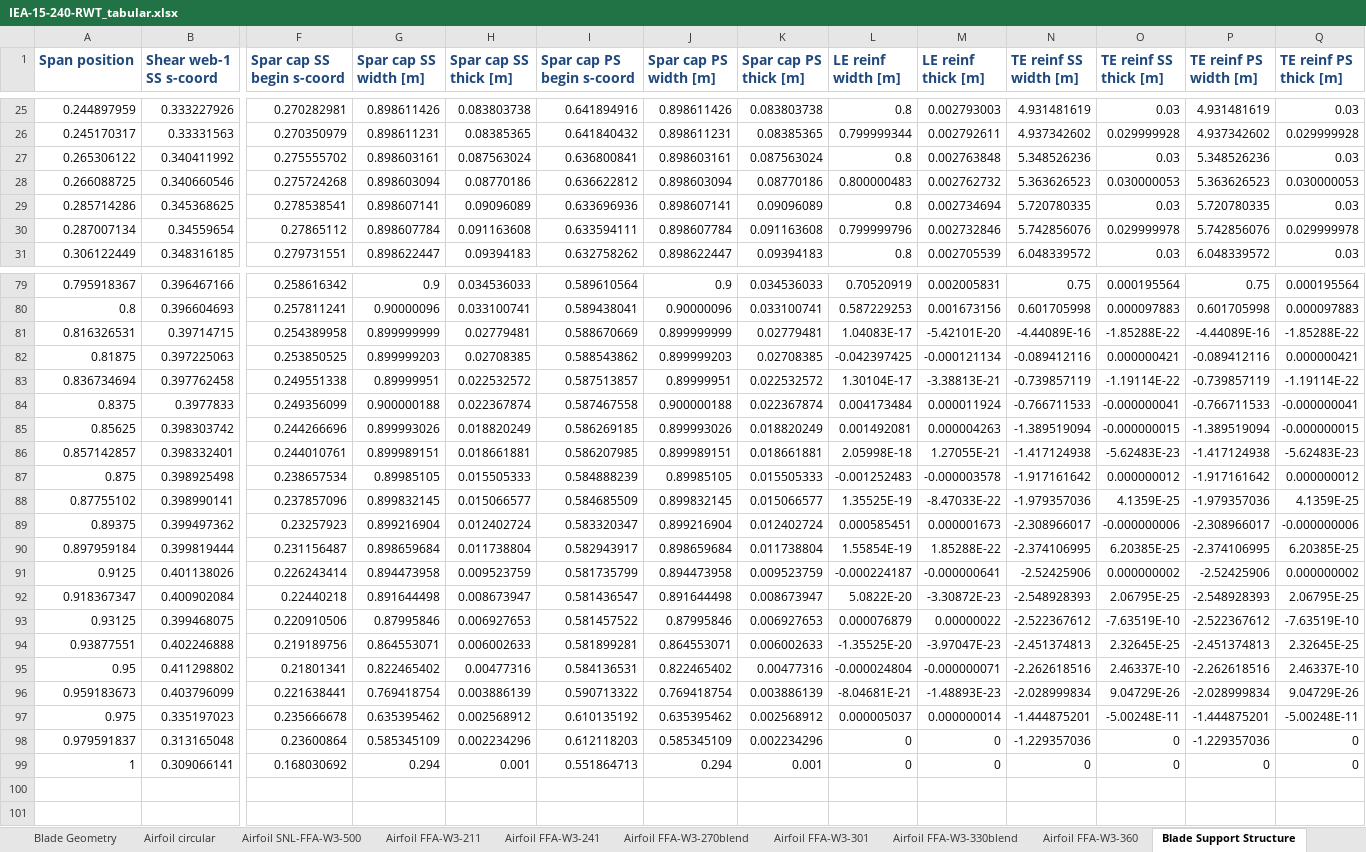
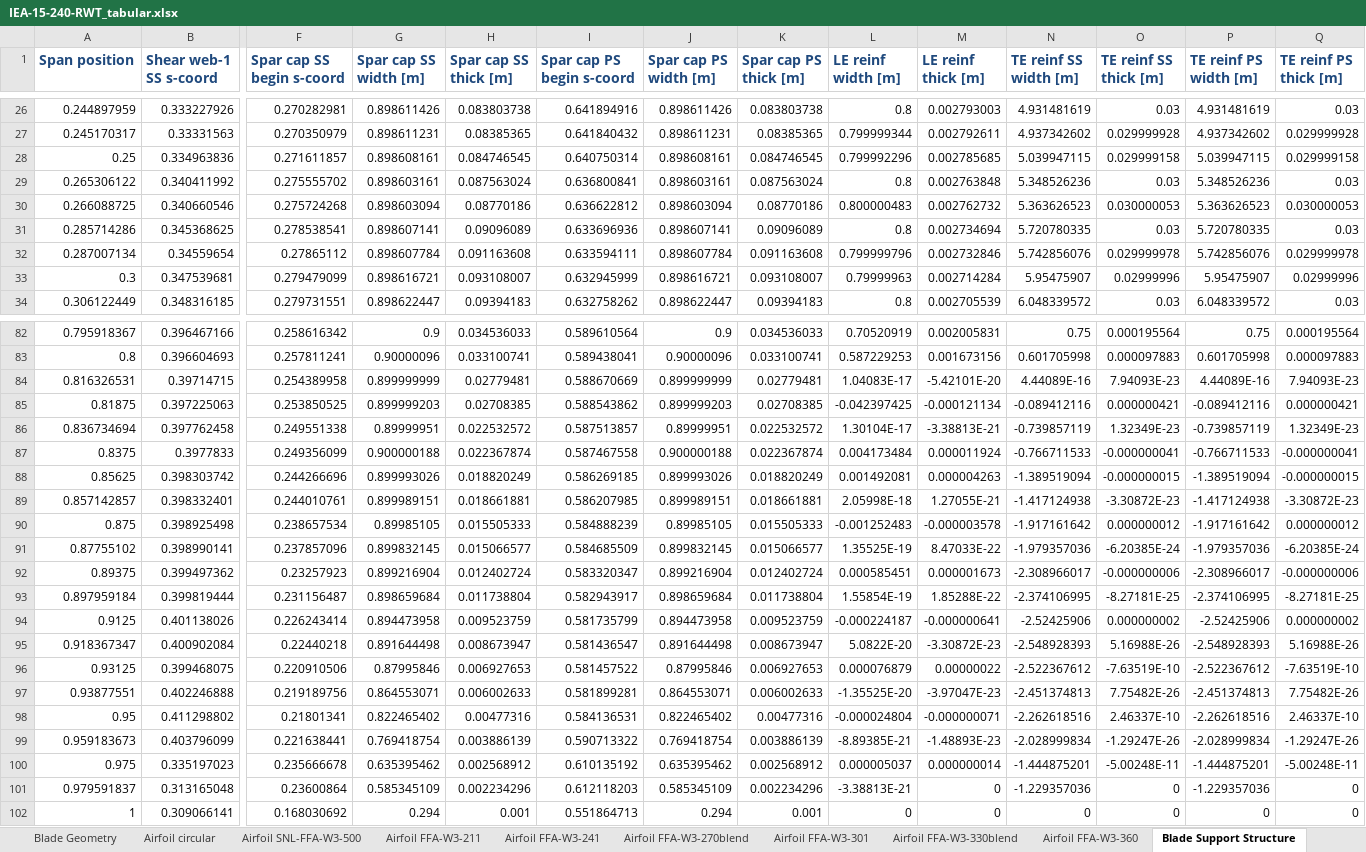
Before and after one commit to IEAWindTask37/IEA-15-240-RWT, an Excel workbook: Documentation/IEA-15-240-RWT_tabular.xlsx, sheet Blade Support Structure, drawn as a sheet; only a part is shown, gaps mark what is left out; values as stored, in another font and other column widths than the file's, no borders; addresses are those after the commit; rows hold the shown columns only; the diff covers the shown part only; the diff names each change by its address in the sheet, - before the commit and + after, or states it on an @@ line.

```diff
--- a/Documentation/IEA-15-240-RWT_tabular.xlsx (sheet Blade Support Structure)
+++ b/Documentation/IEA-15-240-RWT_tabular.xlsx (sheet Blade Support Structure)
+row 28: 0.25 | 0.334963836 | 0.271611857 | 0.898608161 | 0.084746545 | 0.640750314 | 0.898608161 | 0.084746545 | 0.799992296 | 0.002785685 | 5.039947115 | 0.029999158 | 5.039947115 | 0.029999158
+row 33: 0.3 | 0.347539681 | 0.279479099 | 0.898616721 | 0.093108007 | 0.632945999 | 0.898616721 | 0.093108007 | 0.79999963 | 0.002714284 | 5.95475907 | 0.02999996 | 5.95475907 | 0.02999996
-N84 (TE reinf SS width [m]): -4.44089E-16
+N84 (TE reinf SS width [m]): 4.44089E-16
-O84 (TE reinf SS thick [m]): -1.85288E-22
+O84 (TE reinf SS thick [m]): 7.94093E-23
-P84 (TE reinf PS width [m]): -4.44089E-16
+P84 (TE reinf PS width [m]): 4.44089E-16
-Q84 (TE reinf PS thick [m]): -1.85288E-22
+Q84 (TE reinf PS thick [m]): 7.94093E-23
-O86 (TE reinf SS thick [m]): -1.19114E-22
+O86 (TE reinf SS thick [m]): 1.32349E-23
-Q86 (TE reinf PS thick [m]): -1.19114E-22
+Q86 (TE reinf PS thick [m]): 1.32349E-23
-O89 (TE reinf SS thick [m]): -5.62483E-23
+O89 (TE reinf SS thick [m]): -3.30872E-23
-Q89 (TE reinf PS thick [m]): -5.62483E-23
+Q89 (TE reinf PS thick [m]): -3.30872E-23
-M91 (LE reinf thick [m]): -8.47033E-22
+M91 (LE reinf thick [m]): 8.47033E-22
-O91 (TE reinf SS thick [m]): 4.1359E-25
+O91 (TE reinf SS thick [m]): -6.20385E-24
-Q91 (TE reinf PS thick [m]): 4.1359E-25
+Q91 (TE reinf PS thick [m]): -6.20385E-24
-O93 (TE reinf SS thick [m]): 6.20385E-25
+O93 (TE reinf SS thick [m]): -8.27181E-25
-Q93 (TE reinf PS thick [m]): 6.20385E-25
+Q93 (TE reinf PS thick [m]): -8.27181E-25
-O95 (TE reinf SS thick [m]): 2.06795E-25
+O95 (TE reinf SS thick [m]): 5.16988E-26
-Q95 (TE reinf PS thick [m]): 2.06795E-25
+Q95 (TE reinf PS thick [m]): 5.16988E-26
-O97 (TE reinf SS thick [m]): 2.32645E-25
+O97 (TE reinf SS thick [m]): 7.75482E-26
-Q97 (TE reinf PS thick [m]): 2.32645E-25
+Q97 (TE reinf PS thick [m]): 7.75482E-26
-L99 (LE reinf width [m]): -8.04681E-21
+L99 (LE reinf width [m]): -8.89385E-21
-O99 (TE reinf SS thick [m]): 9.04729E-26
+O99 (TE reinf SS thick [m]): -1.29247E-26
-Q99 (TE reinf PS thick [m]): 9.04729E-26
+Q99 (TE reinf PS thick [m]): -1.29247E-26
-L101 (LE reinf width [m]): 0
+L101 (LE reinf width [m]): -3.38813E-21
```
Also changed, not shown: 1 added row and 2 edited cells elsewhere in this sheet, sheet Rotor Performance, sheet Tower Properties, sheet Nacelle Mass Properties, sheet Floating Tower Properties, sheet Overview, 3 other files.
